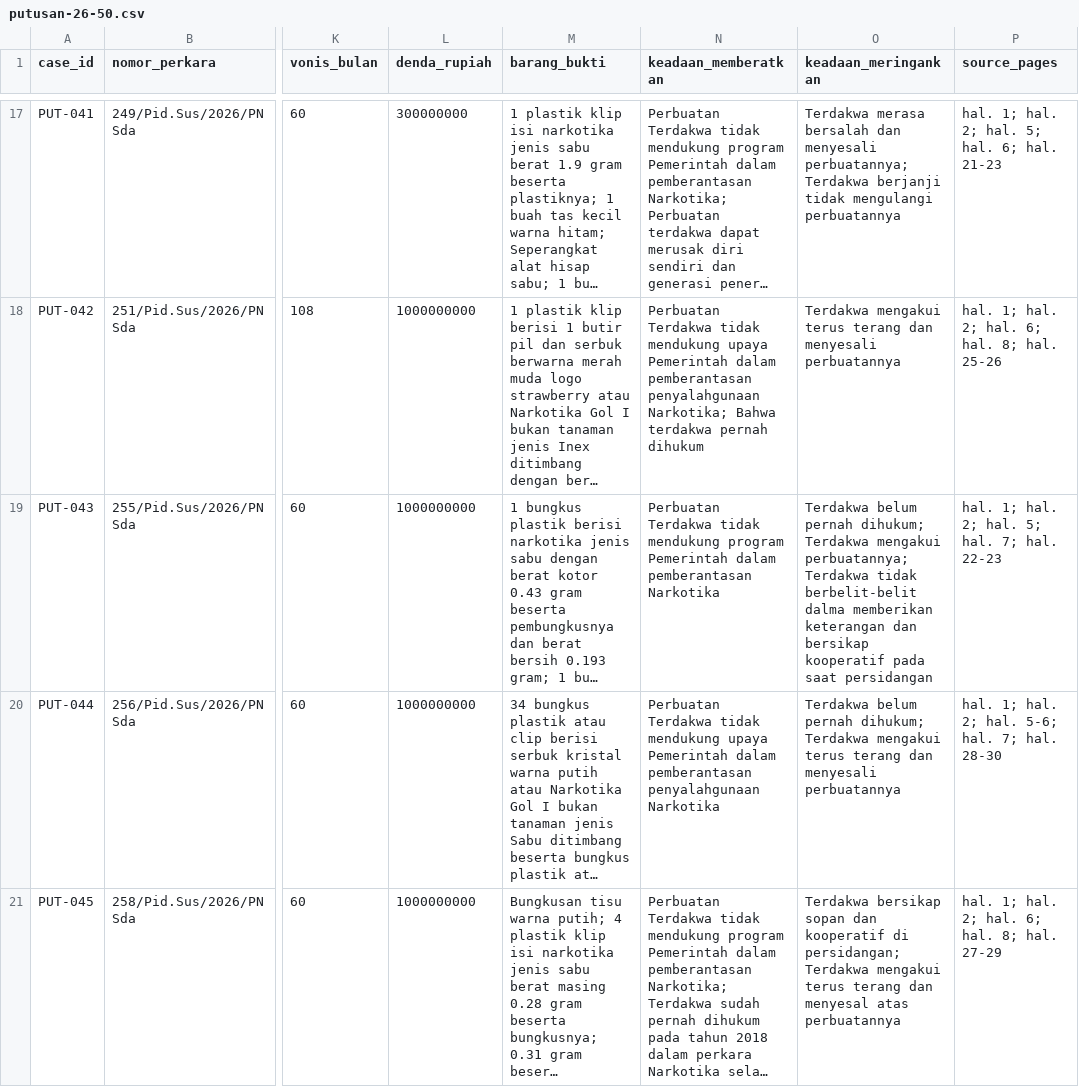
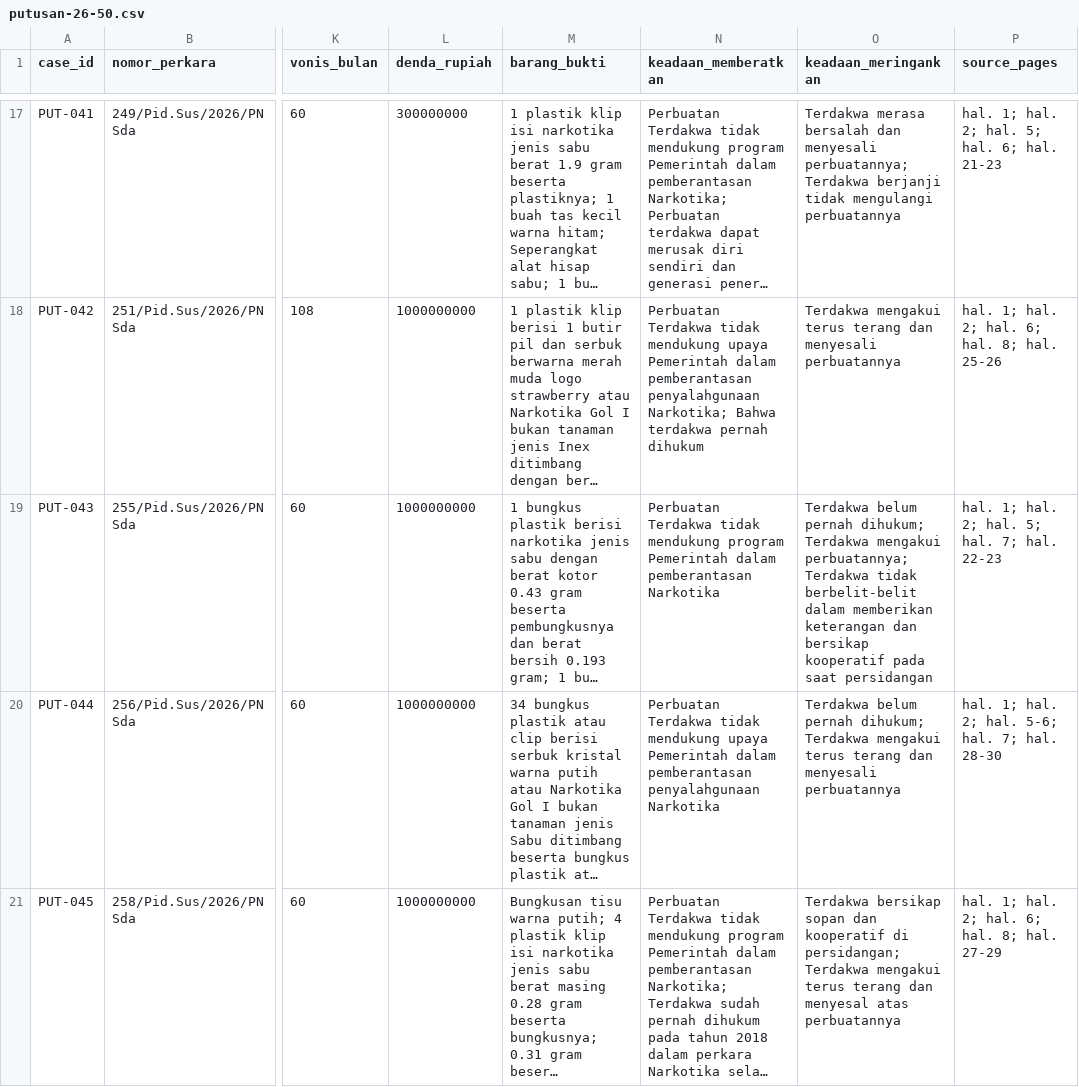
Before and after one commit to Muslim-Asufie/uts-struktur-data-narkotika-kelompok-13, a CSV file: data/putusan-26-50.csv, drawn as a sheet; only a part is shown, gaps mark what is left out; long unchanged cells end in …; the diff covers the shown part only; the diff names each change by its address in the sheet, - before the commit and + after, or states it on an @@ line.

Commit message:
Data Provenance PUT-041 sampai PUT-050

```diff
--- a/data/putusan-26-50.csv
+++ b/data/putusan-26-50.csv
-O19 (keadaan_meringankan): …tidak berbelit-belit dalma memberikan keterangan…
+O19 (keadaan_meringankan): …tidak berbelit-belit dalam memberikan keterangan…
```
Also changed, not shown: 4 edited cells elsewhere in this file, 1 other file.
